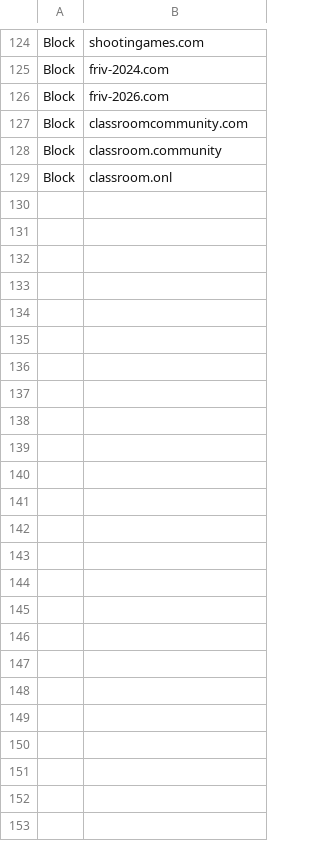
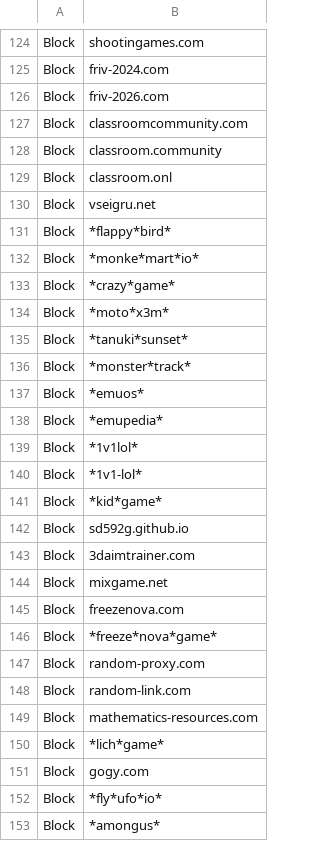
Before and after one commit to Bluefrog922/block-csv, a CSV file: block.csv, drawn as a sheet; only a part is shown, gaps mark what is left out; the diff names each change by its address in the sheet, - before the commit and + after, or states it on an @@ line.

```diff
--- a/block.csv
+++ b/block.csv
+row 130: Block | vseigru.net
+row 131: Block | *flappy*bird*
+row 132: Block | *monke*mart*io*
+row 133: Block | *crazy*game*
+row 134: Block | *moto*x3m*
+row 135: Block | *tanuki*sunset*
+row 136: Block | *monster*track*
+row 137: Block | *emuos*
+row 138: Block | *emupedia*
+row 139: Block | *1v1lol*
+row 140: Block | *1v1-lol*
+row 141: Block | *kid*game*
+row 142: Block | sd592g.github.io
+row 143: Block | 3daimtrainer.com
+row 144: Block | mixgame.net
+row 145: Block | freezenova.com
+row 146: Block | *freeze*nova*game*
+row 147: Block | random-proxy.com
+row 148: Block | random-link.com
+row 149: Block | mathematics-resources.com
+row 150: Block | *lich*game*
+row 151: Block | gogy.com
+row 152: Block | *fly*ufo*io*
+row 153: Block | *amongus*
```
